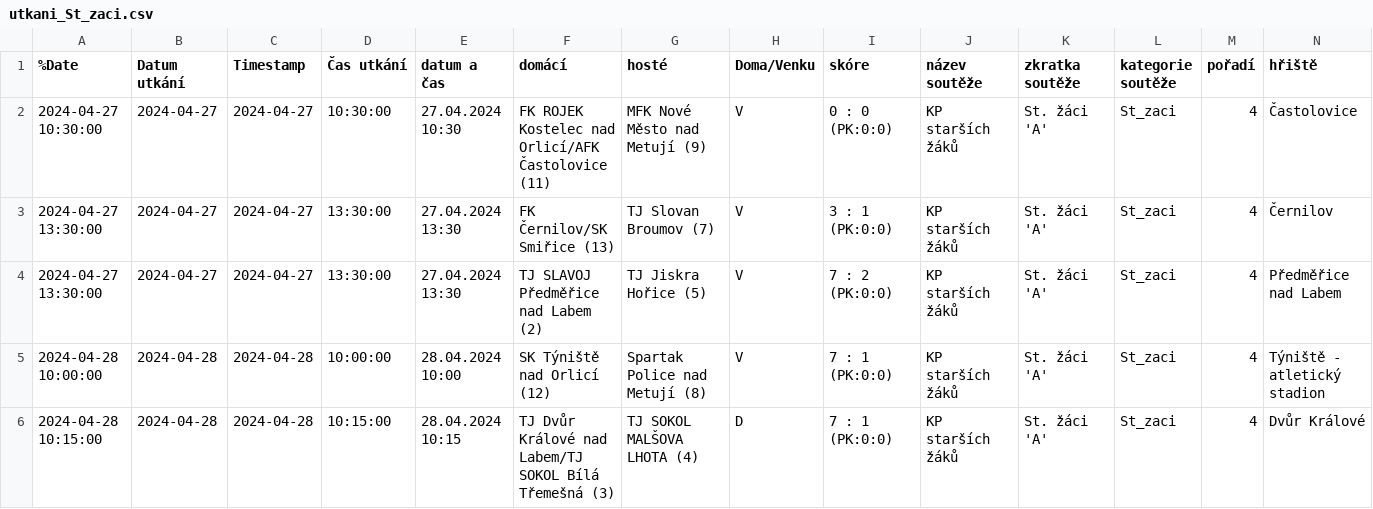
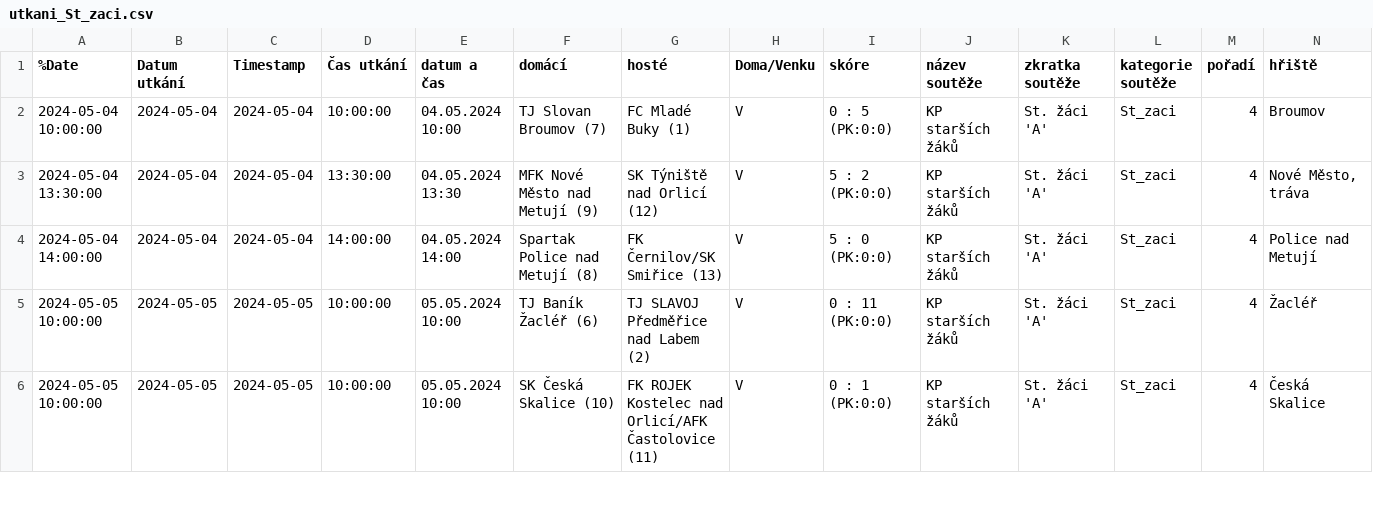
Before and after one commit to MustafaHadzi/bt_matches, a CSV file: utkani_St_zaci.csv, drawn as a sheet; only a part is shown; removed rows and columns are numbered as before the commit, all else as after; rows hold the shown columns only; the diff covers the shown part only; the diff names each change by its address in the sheet, - before the commit and + after, or states it on an @@ line.

Commit message:
Committing file utkani_St_zaci.csv

```diff
--- a/utkani_St_zaci.csv
+++ b/utkani_St_zaci.csv
-A2 (%Date): 2024-04-27 10:30:00
+A2 (%Date): 2024-05-04 10:00:00
-B2:B4 (Datum utkání): 2024-04-27
+B2:B4 (Datum utkání): 2024-05-04
-C2:C4 (Timestamp): 2024-04-27
+C2:C4 (Timestamp): 2024-05-04
-D2 (Čas utkání): 10:30:00
+D2 (Čas utkání): 10:00:00
-E2 (datum a čas): 27.04.2024 10:30
+E2 (datum a čas): 04.05.2024 10:00
-F2 (domácí): FK ROJEK Kostelec nad Orlicí/AFK Častolovice (11)
+F2 (domácí): TJ Slovan Broumov (7)
-G2 (hosté): MFK Nové Město nad Metují (9)
+G2 (hosté): FC Mladé Buky (1)
-I2 (skóre): 0 : 0 (PK:0:0)
+I2 (skóre): 0 : 5 (PK:0:0)
-N2 (hřiště): Častolovice
+N2 (hřiště): Broumov
-A3 (%Date): 2024-04-27 13:30:00
+A3 (%Date): 2024-05-04 13:30:00
-E3 (datum a čas): 27.04.2024 13:30
+E3 (datum a čas): 04.05.2024 13:30
-F3 (domácí): FK Černilov/SK Smiřice (13)
+F3 (domácí): MFK Nové Město nad Metují (9)
-G3 (hosté): TJ Slovan Broumov (7)
+G3 (hosté): SK Týniště nad Orlicí (12)
-I3 (skóre): 3 : 1 (PK:0:0)
+I3 (skóre): 5 : 2 (PK:0:0)
-N3 (hřiště): Černilov
+N3 (hřiště): Nové Město, tráva
-A4 (%Date): 2024-04-27 13:30:00
+A4 (%Date): 2024-05-04 14:00:00
-D4 (Čas utkání): 13:30:00
+D4 (Čas utkání): 14:00:00
-E4 (datum a čas): 27.04.2024 13:30
+E4 (datum a čas): 04.05.2024 14:00
-F4 (domácí): TJ SLAVOJ Předměřice nad Labem (2)
+F4 (domácí): Spartak Police nad Metují (8)
-G4 (hosté): TJ Jiskra Hořice (5)
+G4 (hosté): FK Černilov/SK Smiřice (13)
-I4 (skóre): 7 : 2 (PK:0:0)
+I4 (skóre): 5 : 0 (PK:0:0)
-N4 (hřiště): Předměřice nad Labem
+N4 (hřiště): Police nad Metují
+row 5: 2024-05-05 10:00:00 | 2024-05-05 | 2024-05-05 | 10:00:00 | 05.05.2024 10:00 | TJ Baník Žacléř (6) | TJ SLAVOJ Předměřice nad Labem (2) | V | 0 : 11 (PK:0:0) | KP starších žáků | St. žáci 'A' | St_zaci | 4 | Žacléř
-A6 (%Date): 2024-04-28 10:00:00
+A6 (%Date): 2024-05-05 10:00:00
-B6 (Datum utkání): 2024-04-28
+B6 (Datum utkání): 2024-05-05
-C6 (Timestamp): 2024-04-28
+C6 (Timestamp): 2024-05-05
-E6 (datum a čas): 28.04.2024 10:00
+E6 (datum a čas): 05.05.2024 10:00
-F6 (domácí): SK Týniště nad Orlicí (12)
+F6 (domácí): SK Česká Skalice (10)
-G6 (hosté): Spartak Police nad Metují (8)
+G6 (hosté): FK ROJEK Kostelec nad Orlicí/AFK Častolovice (11)
-I6 (skóre): 7 : 1 (PK:0:0)
+I6 (skóre): 0 : 1 (PK:0:0)
-N6 (hřiště): Týniště - atletický stadion
+N6 (hřiště): Česká Skalice
-row 6: 2024-04-28 10:15:00 | 2024-04-28 | 2024-04-28 | 10:15:00 | 28.04.2024 10:15 | TJ Dvůr Králové nad Labem/TJ SOKOL Bílá Třemešná (3) | TJ SOKOL MALŠOVA LHOTA (4) | D | 7 : 1 (PK:0:0) | KP starších žáků | St. žáci 'A' | St_zaci | 4 | Dvůr Králové
```
Also changed, not shown: 9 edited cells elsewhere in this file.
